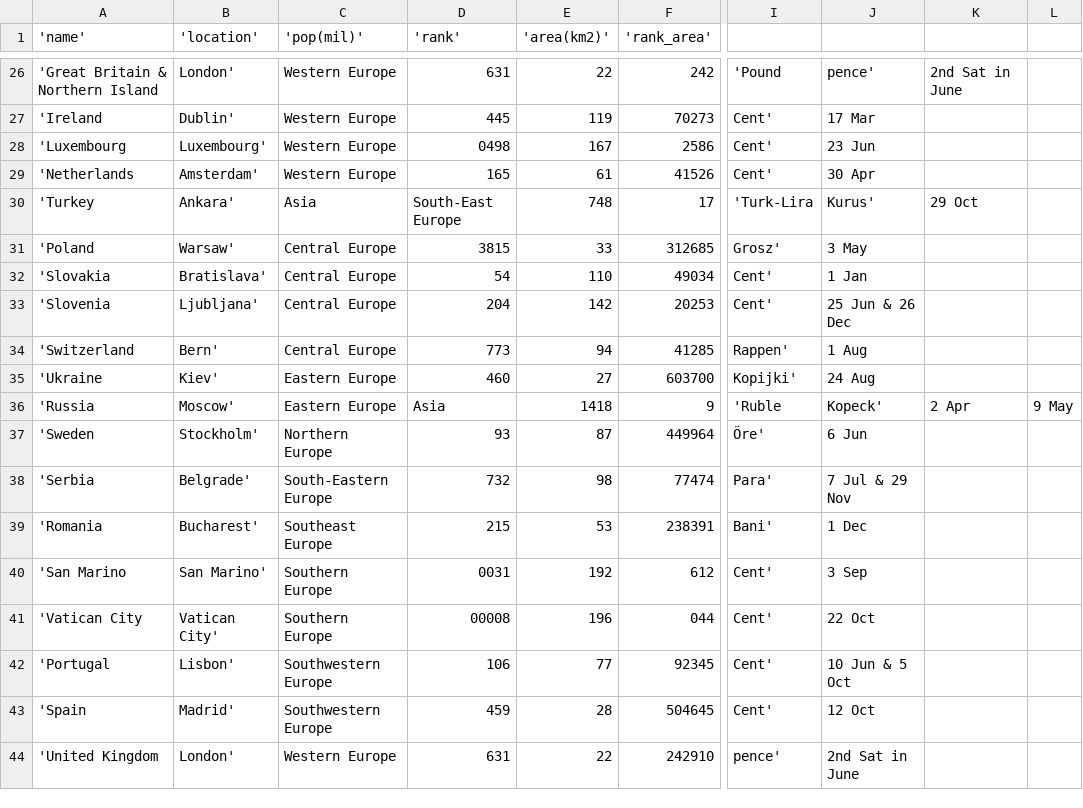
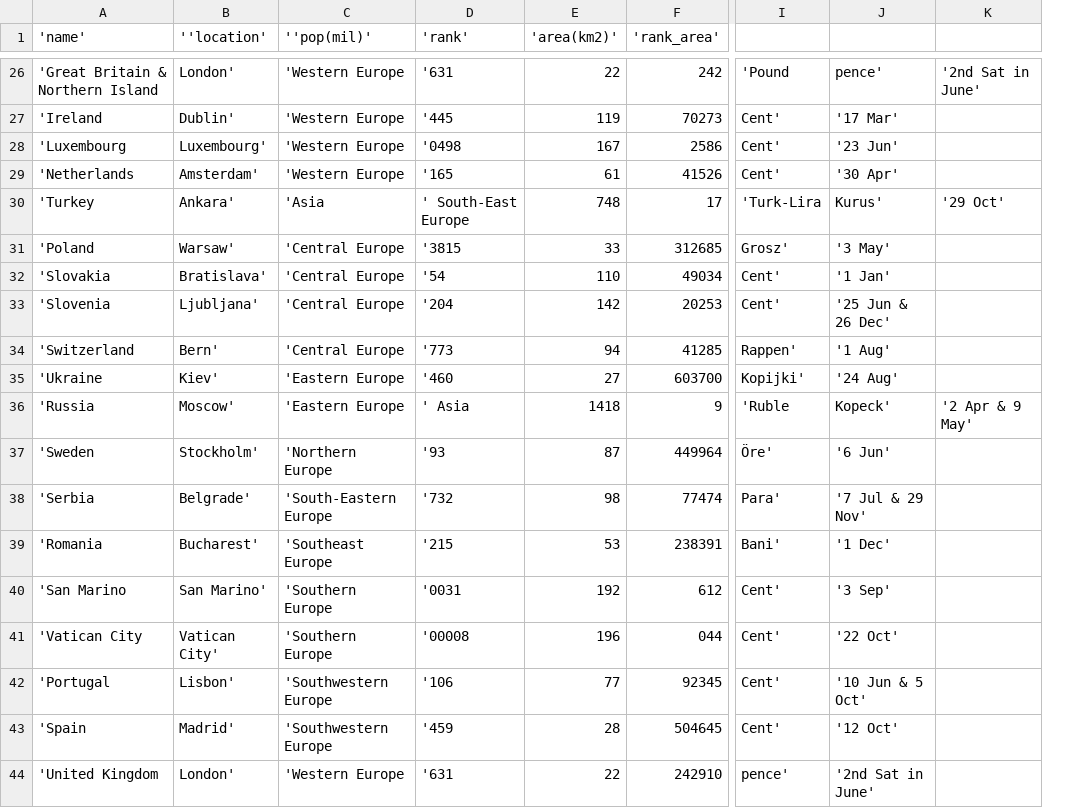
Before and after one commit to terezaif/workshops_data_exploration, a CSV file: datasets/countries_europe.csv, drawn as a sheet; only a part is shown, gaps mark what is left out; removed rows and columns are numbered as before the commit, all else as after; the diff covers the shown part only; the diff names each change by its address in the sheet, - before the commit and + after, or states it on an @@ line.

Commit message:
Update countries_europe.csv

```diff
--- a/datasets/countries_europe.csv
+++ b/datasets/countries_europe.csv
-column C ('pop(mil)'), rows 26-44: Western Europe | Western Europe | Western Europe | Western Europe | Asia | Central Europe | Central Europe | Central Europe | Central Europe | Eastern Europe | Eastern Europe | Northern Europe | South-Eastern Europe | Southeast Europe | Southern Europe | Southern Europe | Southwestern Europe | Southwestern Europe | Western Europe
+column C (''pop(mil)'), rows 26-44: 'Western Europe | 'Western Europe | 'Western Europe | 'Western Europe | 'Asia | 'Central Europe | 'Central Europe | 'Central Europe | 'Central Europe | 'Eastern Europe | 'Eastern Europe | 'Northern Europe | 'South-Eastern Europe | 'Southeast Europe | 'Southern Europe | 'Southern Europe | 'Southwestern Europe | 'Southwestern Europe | 'Western Europe
-column J, rows 26-44: pence' | 17 Mar | 23 Jun | 30 Apr | Kurus' | 3 May | 1 Jan | 25 Jun & 26 Dec | 1 Aug | 24 Aug | Kopeck' | 6 Jun | 7 Jul & 29 Nov | 1 Dec | 3 Sep | 22 Oct | 10 Jun & 5 Oct | 12 Oct | 2nd Sat in June
-column K, rows 26-36: 2nd Sat in June |  |  |  | 29 Oct |  |  |  |  |  | 2 Apr
-column L, row 36: 9 May
+column J, rows 26-44: pence' | '17 Mar' | '23 Jun' | '30 Apr' | Kurus' | '3 May' | '1 Jan' | '25 Jun & 26 Dec' | '1 Aug' | '24 Aug' | Kopeck' | '6 Jun' | '7 Jul & 29 Nov' | '1 Dec' | '3 Sep' | '22 Oct' | '10 Jun & 5 Oct' | '12 Oct' | '2nd Sat in June'
+column K, rows 26-36: '2nd Sat in June' |  |  |  | '29 Oct' |  |  |  |  |  | '2 Apr & 9 May'
-B1: 'location'
+B1: ''location'
-D26 ('rank'): 631
+D26 ('rank'): '631
-D27 ('rank'): 445
+D27 ('rank'): '445
-D28 ('rank'): 0498
+D28 ('rank'): '0498
-D29 ('rank'): 165
+D29 ('rank'): '165
-D30 ('rank'): South-East Europe
+D30 ('rank'): ' South-East Europe
-D31 ('rank'): 3815
+D31 ('rank'): '3815
-D32 ('rank'): 54
+D32 ('rank'): '54
-D33 ('rank'): 204
+D33 ('rank'): '204
-D34 ('rank'): 773
+D34 ('rank'): '773
-D35 ('rank'): 460
+D35 ('rank'): '460
-D36 ('rank'): Asia
+D36 ('rank'): ' Asia
-D37 ('rank'): 93
+D37 ('rank'): '93
-D38 ('rank'): 732
+D38 ('rank'): '732
-D39 ('rank'): 215
+D39 ('rank'): '215
-D40 ('rank'): 0031
+D40 ('rank'): '0031
-D41 ('rank'): 00008
+D41 ('rank'): '00008
-D42 ('rank'): 106
+D42 ('rank'): '106
-D43 ('rank'): 459
+D43 ('rank'): '459
-D44 ('rank'): 631
+D44 ('rank'): '631
```
Also changed, not shown: 25 edited cells elsewhere in this file.
